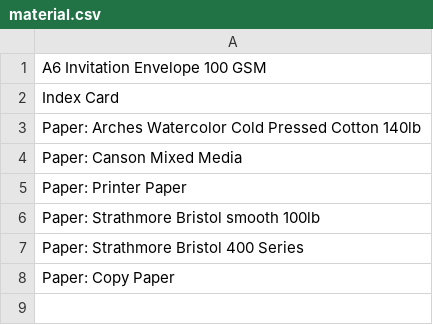
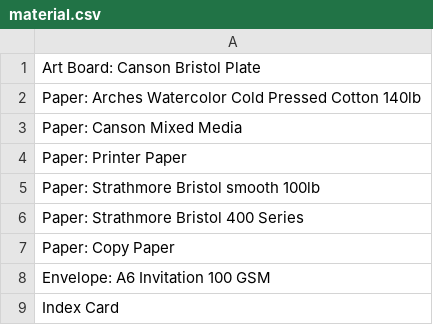
Before and after one commit to markroland/plot-server, a CSV file: material.csv, drawn as a sheet.

```diff
--- a/material.csv
+++ b/material.csv
@@ -1,3 +1,2 @@
-A6 Invitation Envelope 100 GSM
-Index Card
+Art Board: Canson Bristol Plate
 Paper: Arches Watercolor Cold Pressed Cotton 140lb
@@ -8 +7,3 @@ Paper: Strathmore Bristol 400 Series
 Paper: Copy Paper
+Envelope: A6 Invitation 100 GSM
+Index Card
```
Also changed, not shown: tools.csv.
